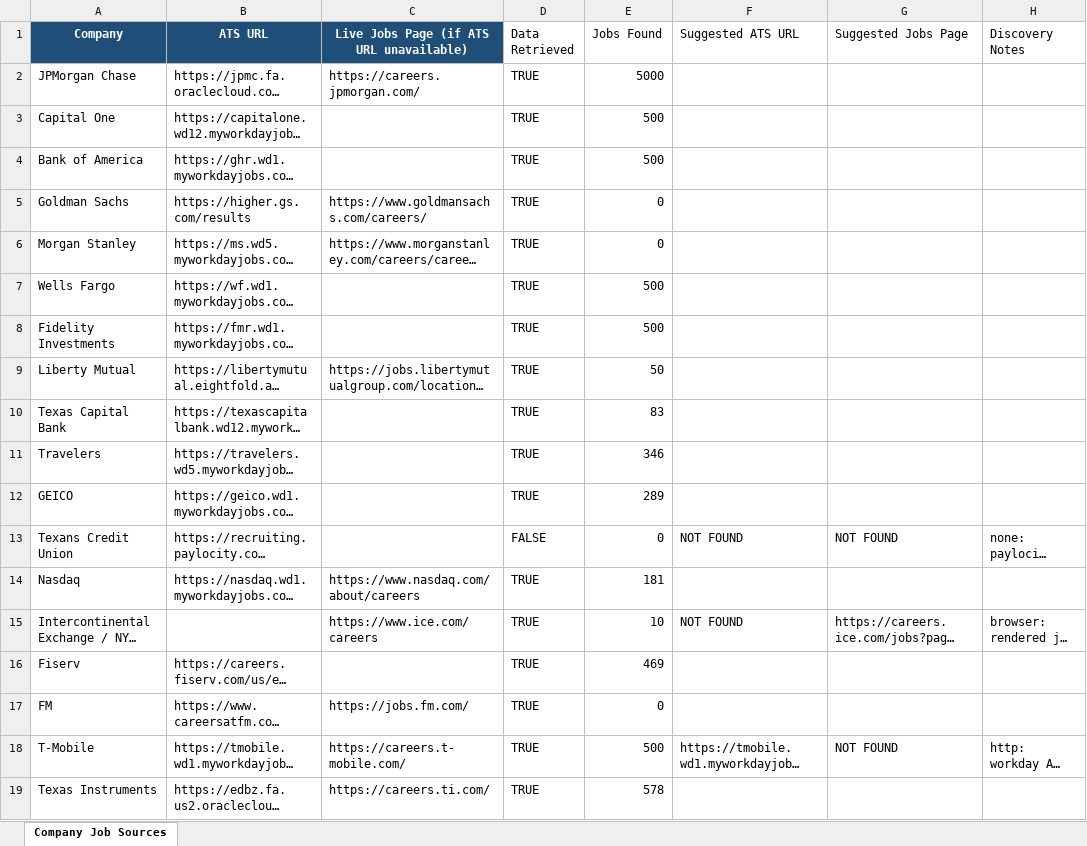
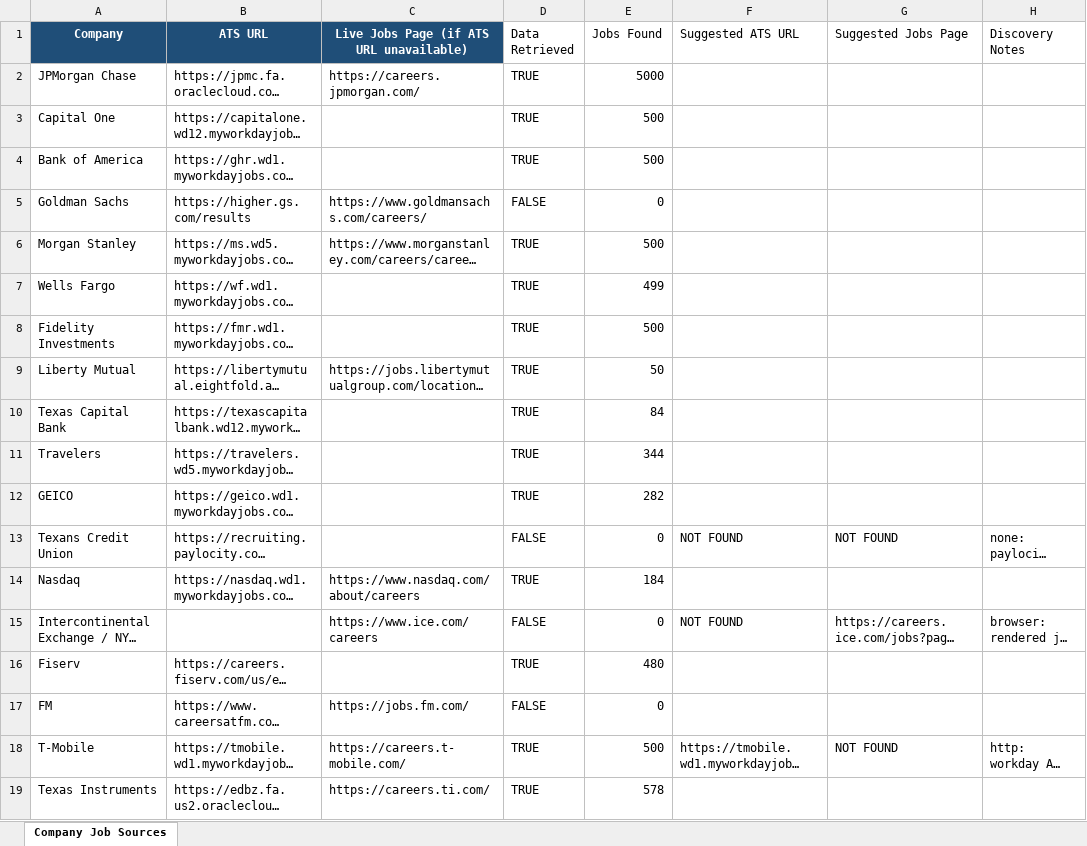
Before and after one commit to bduggirala/Job-scraper, an Excel workbook: config/companies.xlsx, sheet Company Job Sources, drawn as a sheet; only a part is shown; long unchanged cells end in …; values as stored, in another font and other column widths than the file's, no borders; conditional formats and table styles not drawn; the diff covers the shown part only; the diff names each change by its address in the sheet, - before the commit and + after, or states it on an @@ line.

```diff
--- a/config/companies.xlsx (sheet Company Job Sources)
+++ b/config/companies.xlsx (sheet Company Job Sources)
-D5 (Data Retrieved): TRUE
+D5 (Data Retrieved): FALSE
-E6 (Jobs Found): 0
+E6 (Jobs Found): 500
-E7 (Jobs Found): 500
+E7 (Jobs Found): 499
-E10 (Jobs Found): 83
+E10 (Jobs Found): 84
-E11 (Jobs Found): 346
+E11 (Jobs Found): 344
-E12 (Jobs Found): 289
+E12 (Jobs Found): 282
-E14 (Jobs Found): 181
+E14 (Jobs Found): 184
-D15 (Data Retrieved): TRUE
+D15 (Data Retrieved): FALSE
-E15 (Jobs Found): 10
+E15 (Jobs Found): 0
-E16 (Jobs Found): 469
+E16 (Jobs Found): 480
-D17 (Data Retrieved): TRUE
+D17 (Data Retrieved): FALSE
```
Also changed, not shown: 147 edited cells elsewhere in this sheet.
